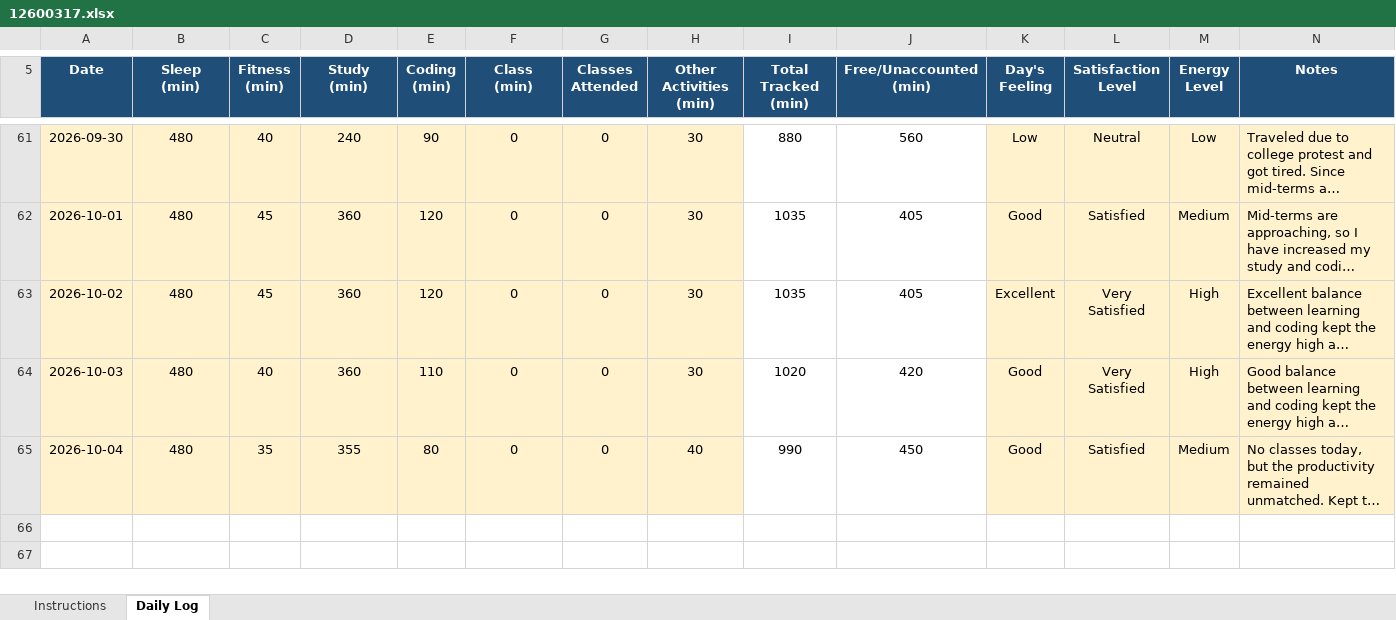
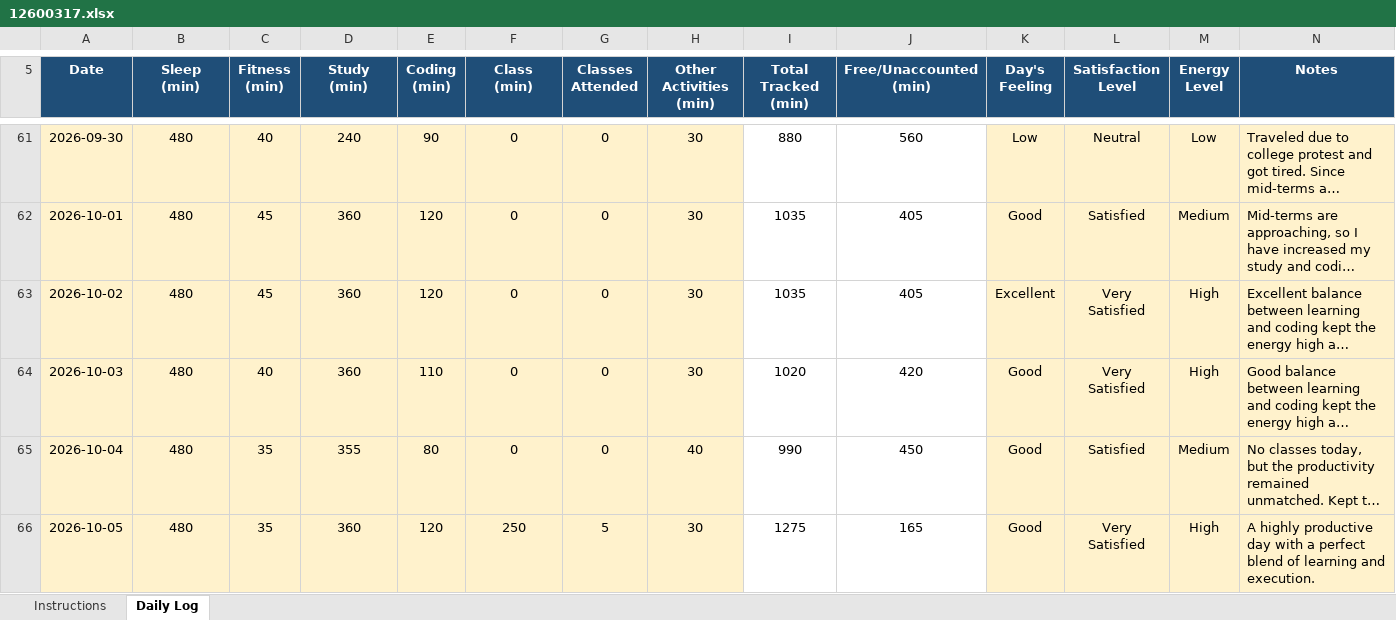
Before and after one commit to roshanikumari32060/CAP776, an Excel workbook: 12600317.xlsx, sheet Daily Log, drawn as a sheet; only a part is shown, gaps mark what is left out; long unchanged cells end in …; values as stored, in another font and other column widths than the file's, no borders; conditional formats not drawn; the diff names each change by its address in the sheet, - before the commit and + after, or states it on an @@ line.

Commit message:
Update daily activity

```diff
--- a/12600317.xlsx (sheet Daily Log)
+++ b/12600317.xlsx (sheet Daily Log)
+row 66: 2026-10-05 | 480 | 35 | 360 | 120 | 250 | 5 | 30 | 1275 | 165 | Good | Very Satisfied | High | A highly productive day with a perfect blend of learning and execution.
```
